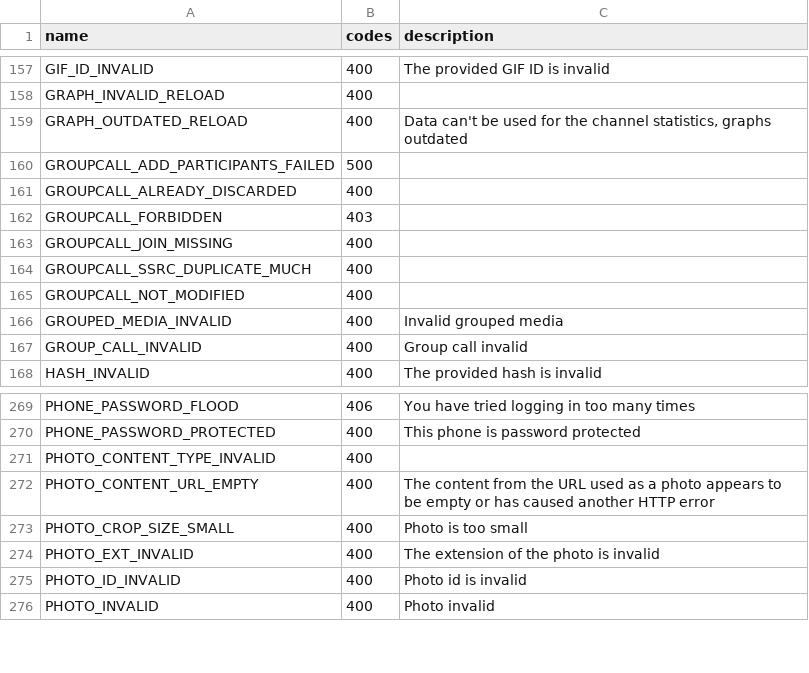
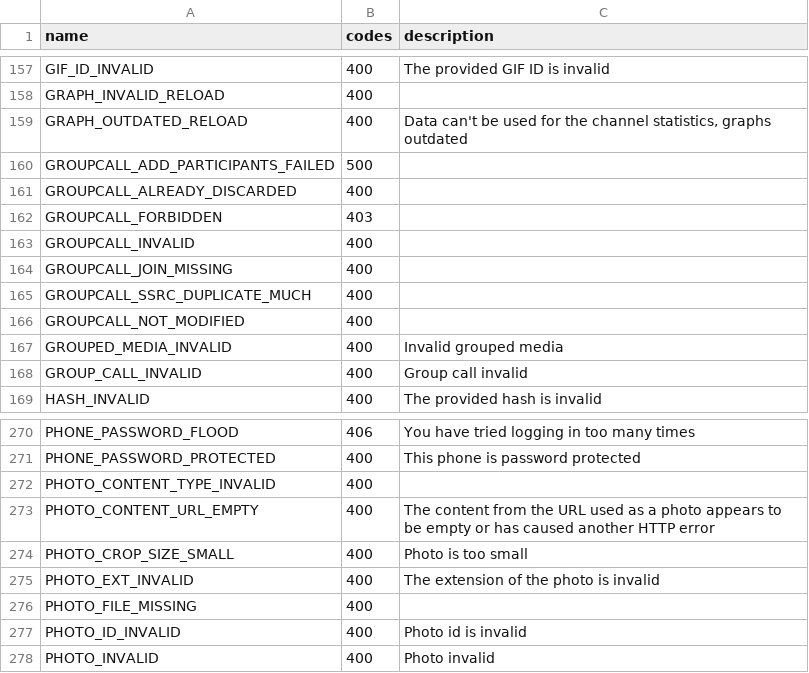
Before and after one commit to LonamiWebs/Telethon, a CSV file: telethon_generator/data/errors.csv, drawn as a sheet; only a part is shown, gaps mark what is left out; the diff names each change by its address in the sheet, - before the commit and + after, or states it on an @@ line.

Commit message:
Document other RPC errors.

```diff
--- a/telethon_generator/data/errors.csv
+++ b/telethon_generator/data/errors.csv
+row 163: GROUPCALL_INVALID | 400
+row 276: PHOTO_FILE_MISSING | 400
```
Also changed, not shown: telethon_generator/data/methods.csv.
